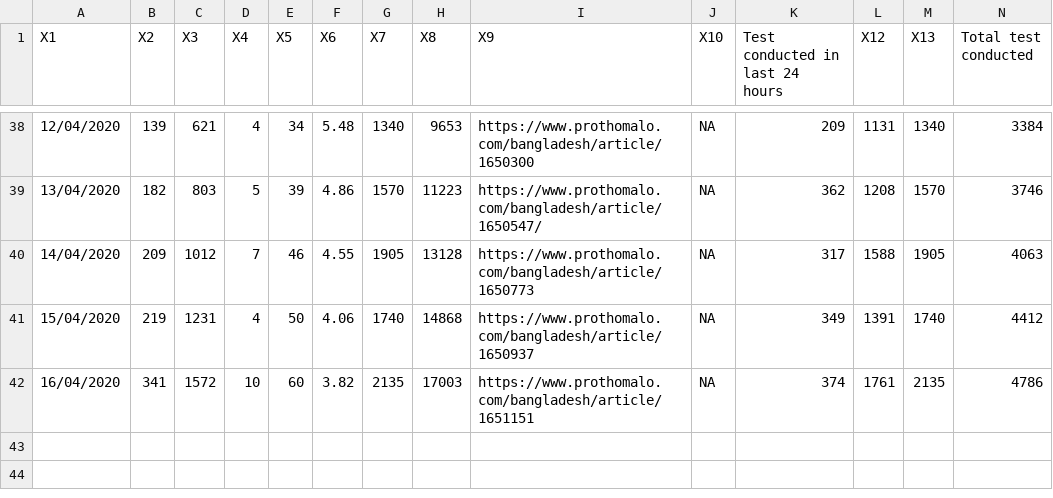
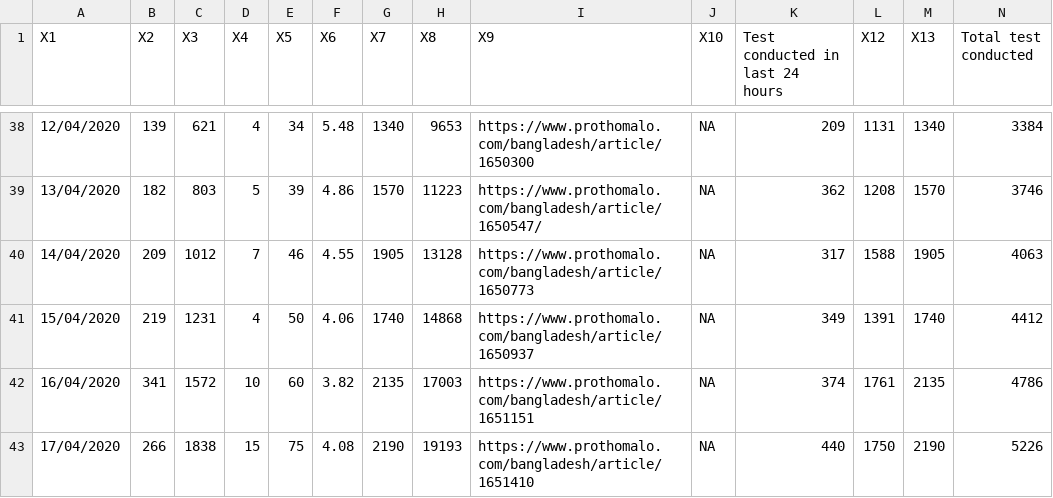
Before and after one commit to raheems/covid19, a CSV file: covid19_bd.csv, drawn as a sheet; only a part is shown, gaps mark what is left out; rows hold the shown columns only; the diff names each change by its address in the sheet, - before the commit and + after, or states it on an @@ line.

```diff
--- a/covid19_bd.csv
+++ b/covid19_bd.csv
+row 43: 17/04/2020 | 266 | 1838 | 15 | 75 | 4.08 | 2190 | 19193 | https://www.prothomalo.com/bangladesh/article/1651410 | NA | 440 | 1750 | 2190 | 5226
```
Also changed, not shown: 51 other files.
